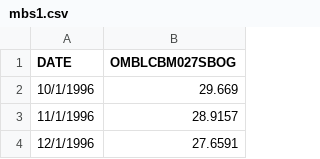
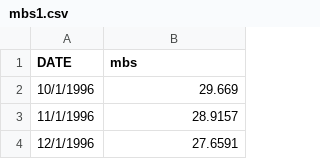
Before and after one commit to RWNoel09/First, a CSV file: FinalProject/mbs1.csv, drawn as a sheet; only a part is shown.

Commit message:
Update mbs1.csv

```diff
--- a/FinalProject/mbs1.csv
+++ b/FinalProject/mbs1.csv
@@ -1,2 +1,2 @@
-DATE,OMBLCBM027SBOG
+DATE,mbs
 10/1/1996,29.669
```
